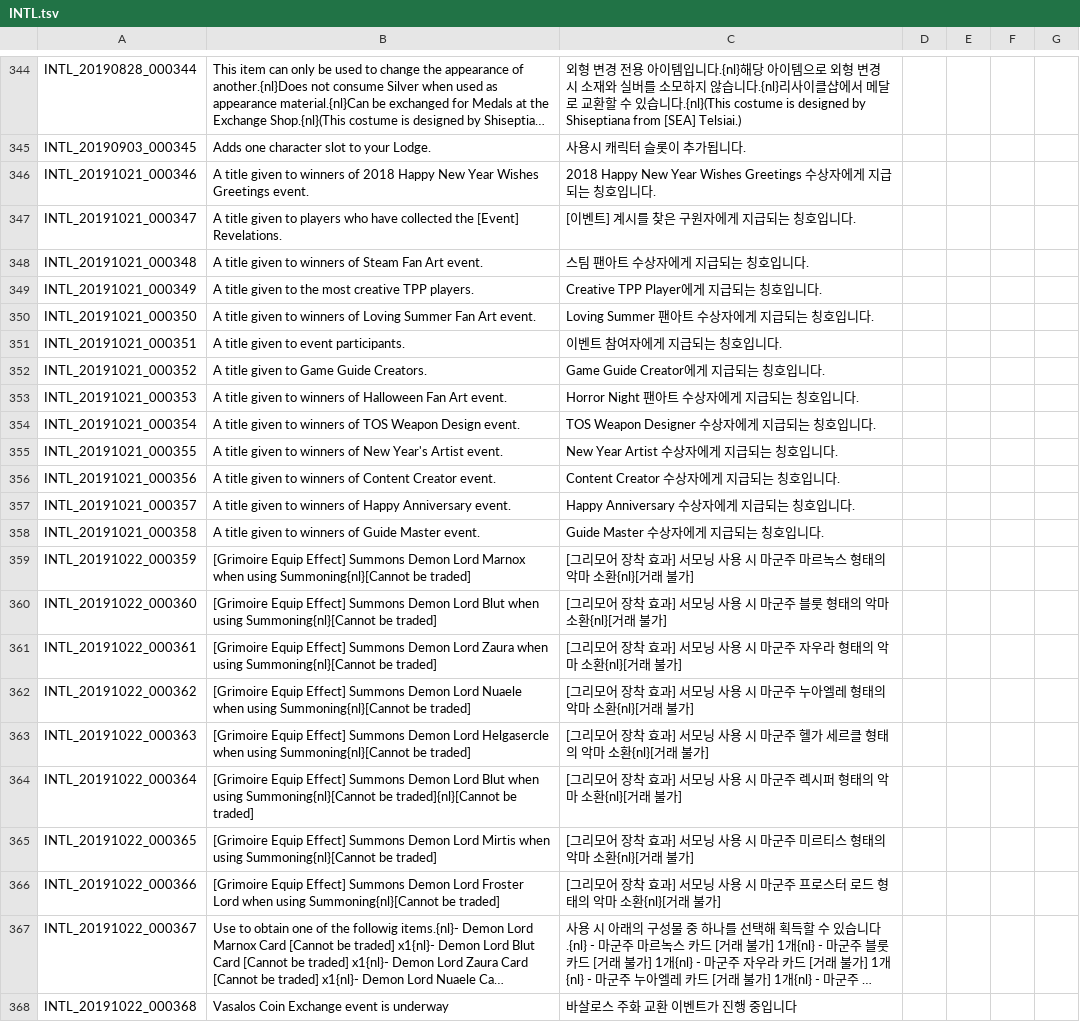
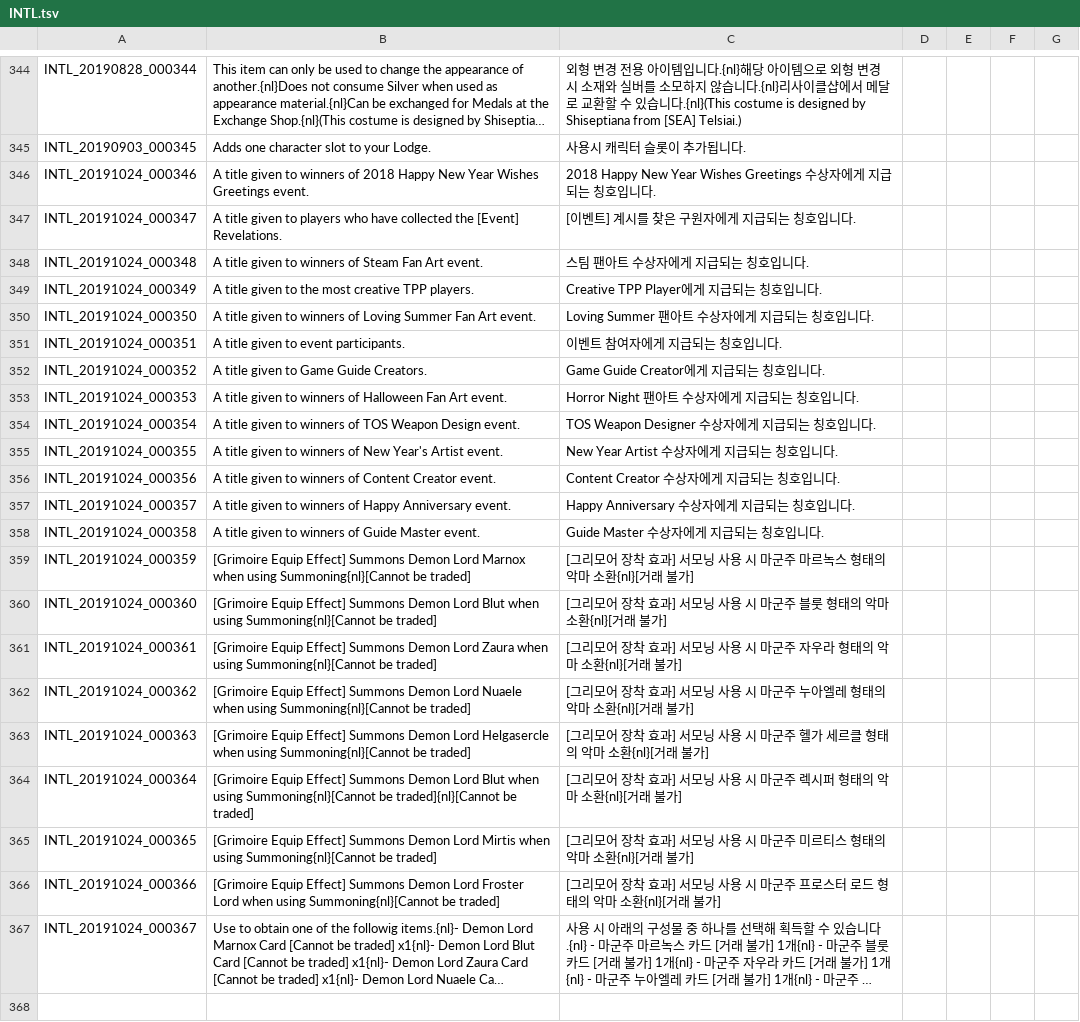
Before and after one commit to Treeofsavior/GermanTranslation, a TSV file: INTL.tsv, drawn as a sheet; only a part is shown, gaps mark what is left out; long unchanged cells end in …; the diff names each change by its address in the sheet, - before the commit and + after, or states it on an @@ line.

```diff
--- a/INTL.tsv
+++ b/INTL.tsv
-A346: INTL_20191021_000346
+A346: INTL_20191024_000346
-A347: INTL_20191021_000347
+A347: INTL_20191024_000347
-A348: INTL_20191021_000348
+A348: INTL_20191024_000348
-A349: INTL_20191021_000349
+A349: INTL_20191024_000349
-A350: INTL_20191021_000350
+A350: INTL_20191024_000350
-A351: INTL_20191021_000351
+A351: INTL_20191024_000351
-A352: INTL_20191021_000352
+A352: INTL_20191024_000352
-A353: INTL_20191021_000353
+A353: INTL_20191024_000353
-A354: INTL_20191021_000354
+A354: INTL_20191024_000354
-A355: INTL_20191021_000355
+A355: INTL_20191024_000355
-A356: INTL_20191021_000356
+A356: INTL_20191024_000356
-A357: INTL_20191021_000357
+A357: INTL_20191024_000357
-A358: INTL_20191021_000358
+A358: INTL_20191024_000358
-A359: INTL_20191022_000359
+A359: INTL_20191024_000359
-A360: INTL_20191022_000360
+A360: INTL_20191024_000360
-A361: INTL_20191022_000361
+A361: INTL_20191024_000361
-A362: INTL_20191022_000362
+A362: INTL_20191024_000362
-A363: INTL_20191022_000363
+A363: INTL_20191024_000363
-A364: INTL_20191022_000364
+A364: INTL_20191024_000364
-A365: INTL_20191022_000365
+A365: INTL_20191024_000365
-A366: INTL_20191022_000366
+A366: INTL_20191024_000366
-A367: INTL_20191022_000367
+A367: INTL_20191024_000367
-row 368: INTL_20191022_000368 | Vasalos Coin Exchange event is underway | 바살로스 주화 교환 이벤트가 진행 중입니다
```
Also changed, not shown: 4 other files.
